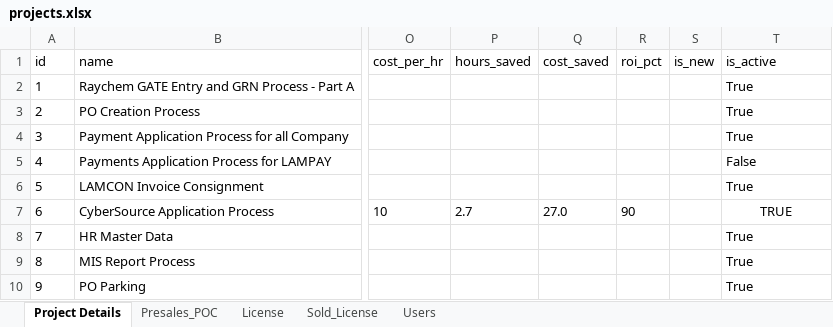
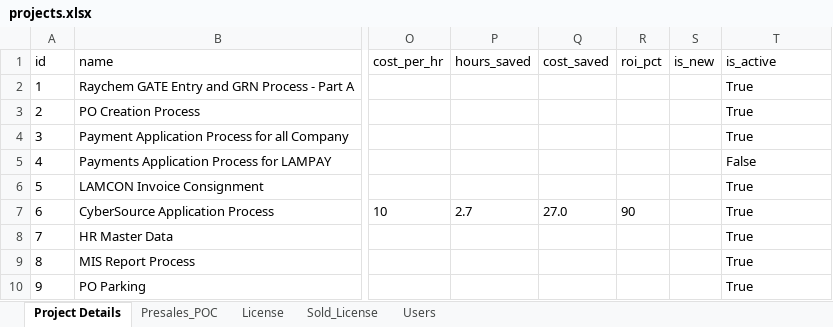
Before and after one commit to ChandruS7373/QDashboard, an Excel workbook: projects.xlsx, sheet Project Details, drawn as a sheet; only a part is shown, gaps mark what is left out; values as stored, in another font and other column widths than the file's, no borders; the diff names each change by its address in the sheet, - before the commit and + after, or states it on an @@ line.

```diff
--- a/projects.xlsx (sheet Project Details)
+++ b/projects.xlsx (sheet Project Details)
-T7 (is_active): TRUE
+T7 (is_active): True
-T7 alignment: center
+T7 alignment: left
```
Also changed, not shown: sheet Users, 4 other files.
